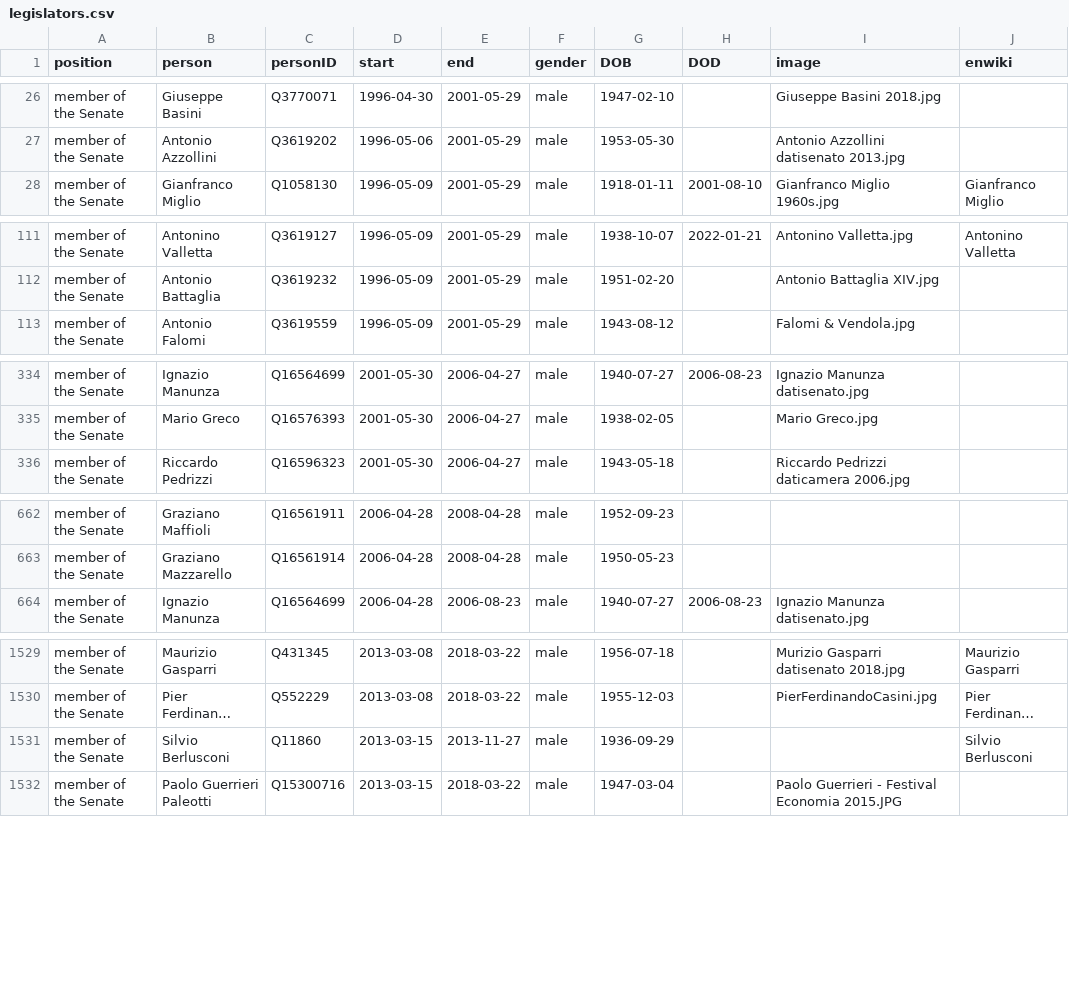
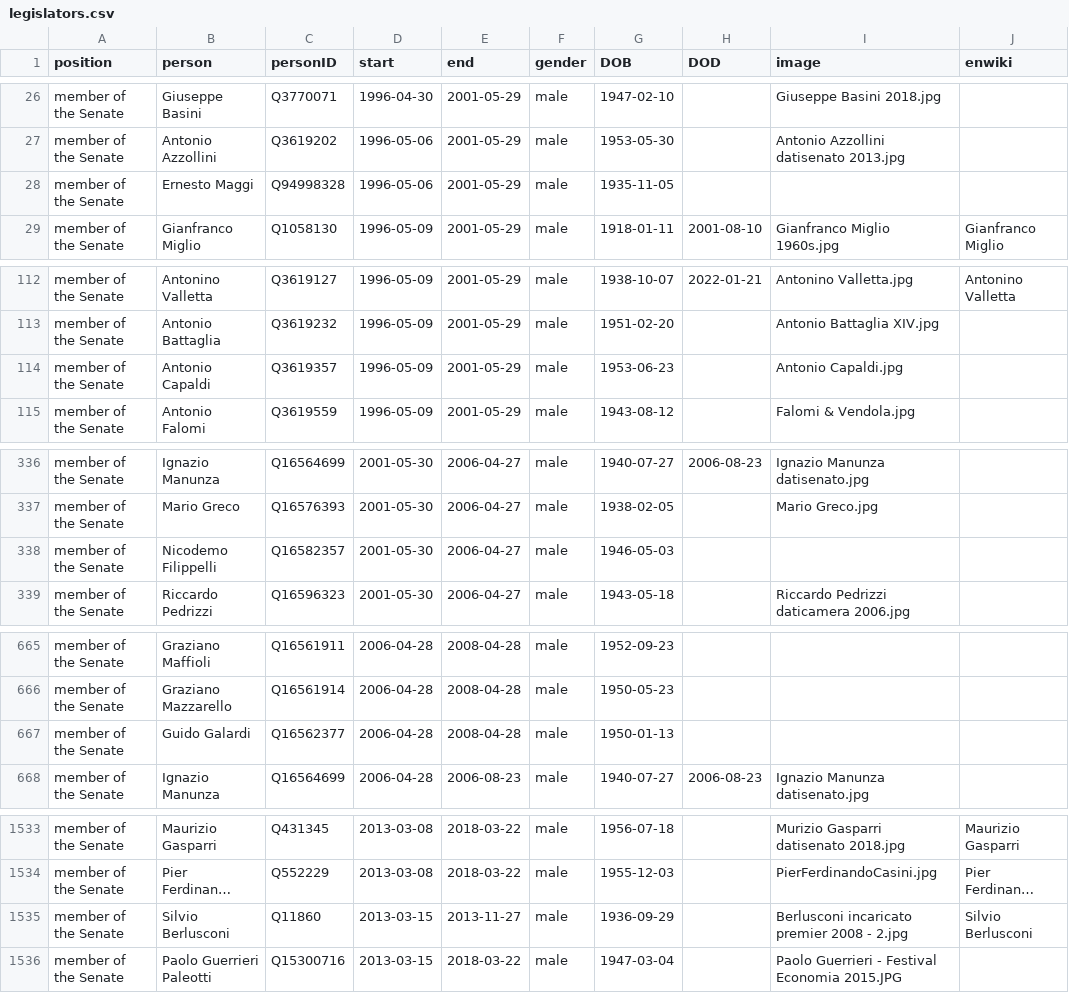
Before and after one commit to every-politician-scrapers/italy-ministers, a CSV file: html/legislators.csv, drawn as a sheet; only a part is shown, gaps mark what is left out; long unchanged cells end in …; addresses are those after the commit; the diff covers the shown part only; the diff names each change by its address in the sheet, - before the commit and + after, or states it on an @@ line.

```diff
--- a/html/legislators.csv
+++ b/html/legislators.csv
+row 28: member of the Senate | Ernesto Maggi | Q94998328 | 1996-05-06 | 2001-05-29 | male | 1935-11-05
+row 114: member of the Senate | Antonio Capaldi | Q3619357 | 1996-05-09 | 2001-05-29 | male | 1953-06-23 |  | Antonio Capaldi.jpg
+row 338: member of the Senate | Nicodemo Filippelli | Q16582357 | 2001-05-30 | 2006-04-27 | male | 1946-05-03
+row 667: member of the Senate | Guido Galardi | Q16562377 | 2006-04-28 | 2008-04-28 | male | 1950-01-13
-I1535 (image): (empty)
+I1535 (image): Berlusconi incaricato premier 2008 - 2.jpg
```
Also changed, not shown: 4 edited cells elsewhere in this file, html/holders21.csv.
